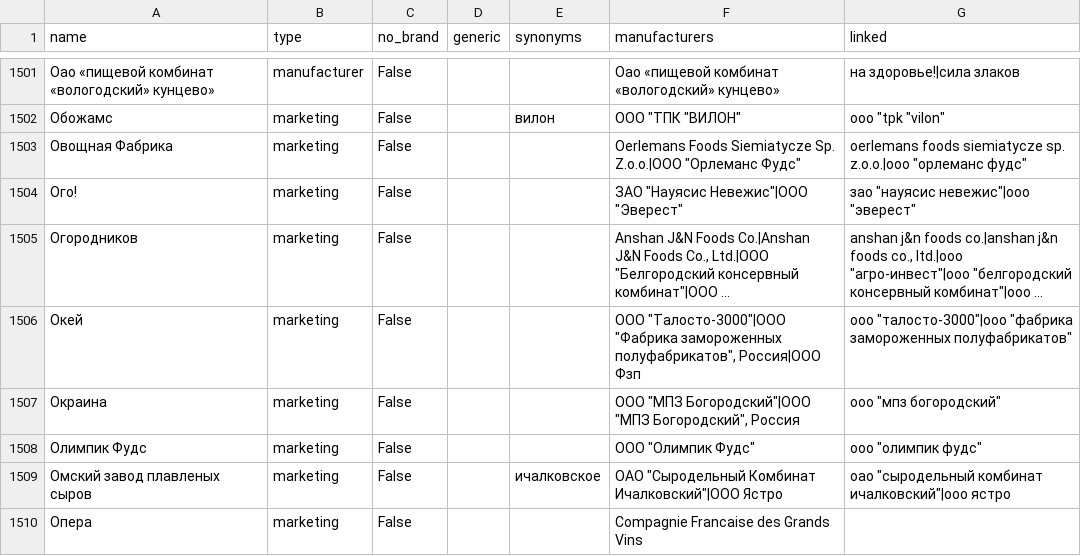
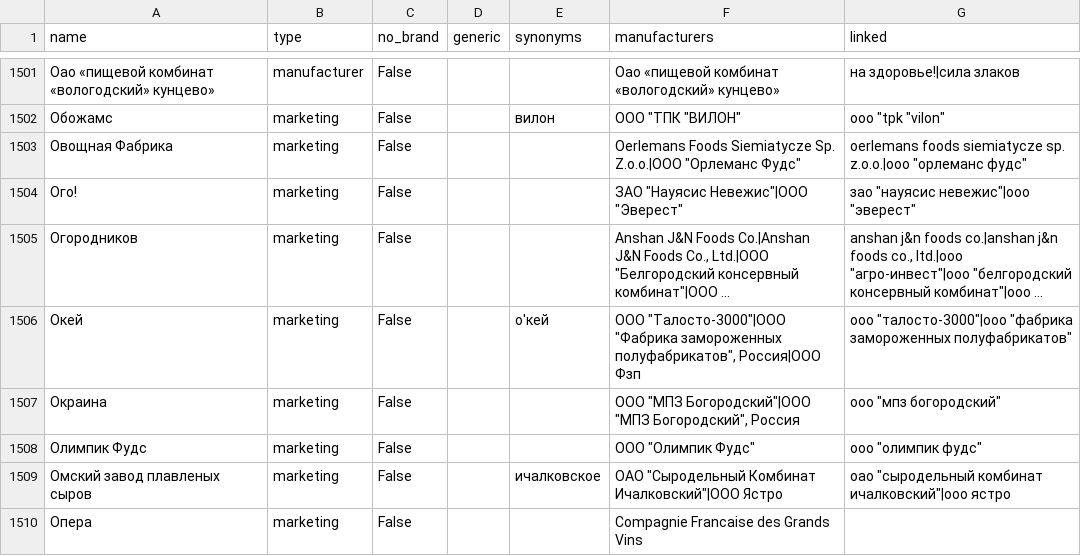
Before and after one commit to aukobara/parsers, a CSV file: ok/resources/data/ok/baseline150713/brands.csv, drawn as a sheet; only a part is shown, gaps mark what is left out; long unchanged cells end in …; the diff names each change by its address in the sheet, - before the commit and + after, or states it on an @@ line.

Commit message:
added OKEY synonym

```diff
--- a/ok/resources/data/ok/baseline150713/brands.csv
+++ b/ok/resources/data/ok/baseline150713/brands.csv
-E1506 (synonyms): (empty)
+E1506 (synonyms): о'кей
```
